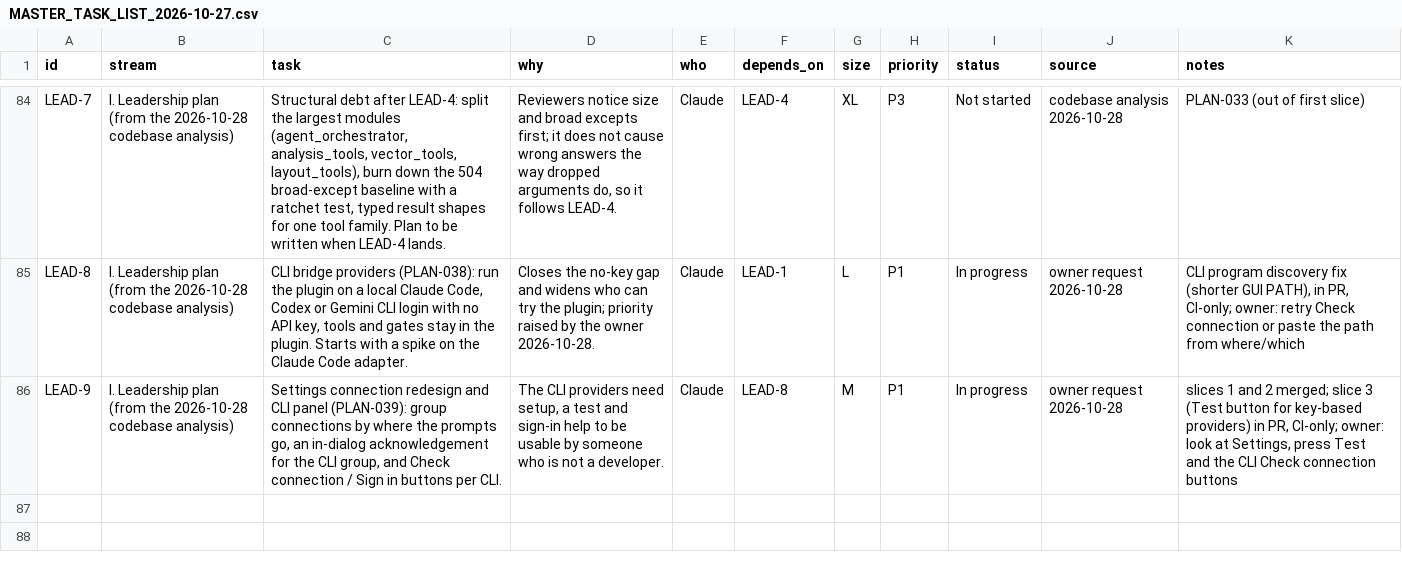
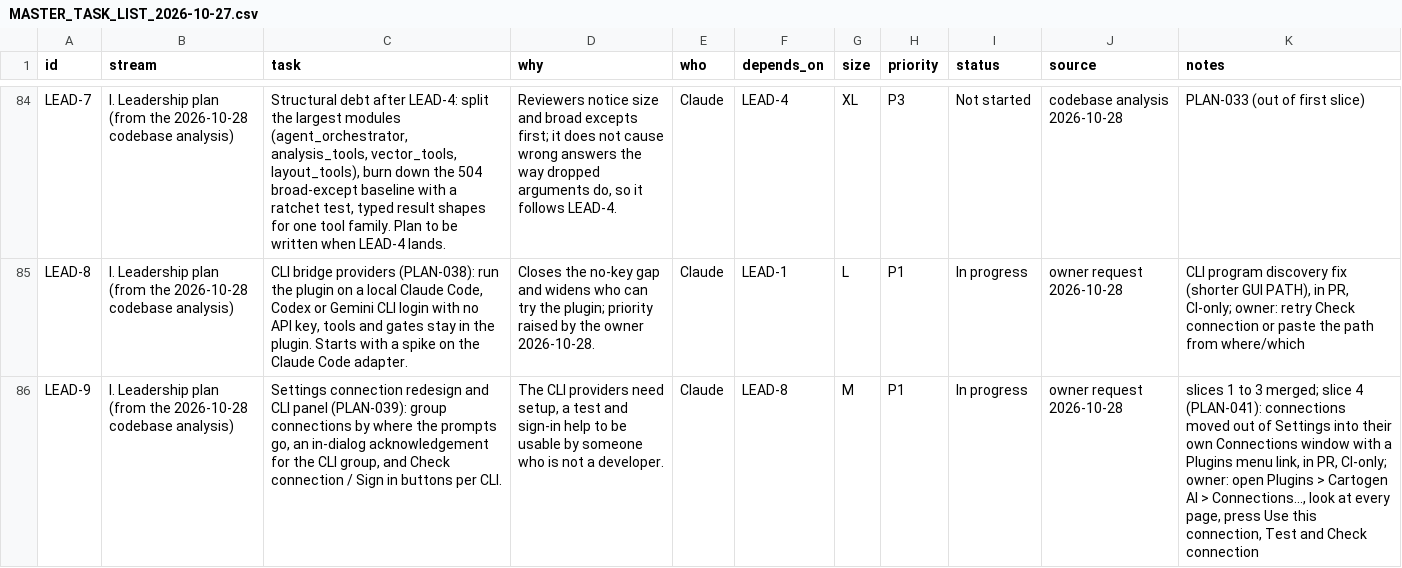
Before and after one commit to http-solution/cartogen-ai-qgis-plugin, a CSV file: docs/MASTER_TASK_LIST_2026-10-27.csv, drawn as a sheet; only a part is shown, gaps mark what is left out; the diff names each change by its address in the sheet, - before the commit and + after, or states it on an @@ line.

```diff
--- a/docs/MASTER_TASK_LIST_2026-10-27.csv
+++ b/docs/MASTER_TASK_LIST_2026-10-27.csv
-K86 (notes): slices 1 and 2 merged; slice 3 (Test button for key-based providers) in PR, CI-only; owner: look at Settings, press Test and the CLI Check connection buttons
+K86 (notes): slices 1 to 3 merged; slice 4 (PLAN-041): connections moved out of Settings into their own Connections window with a Plugins menu link, in PR, CI-only; owner: open Plugins > Cartogen AI > Connections..., look at every page, press Use this connection, Test and Check connection
```
Also changed, not shown: 22 other files.
